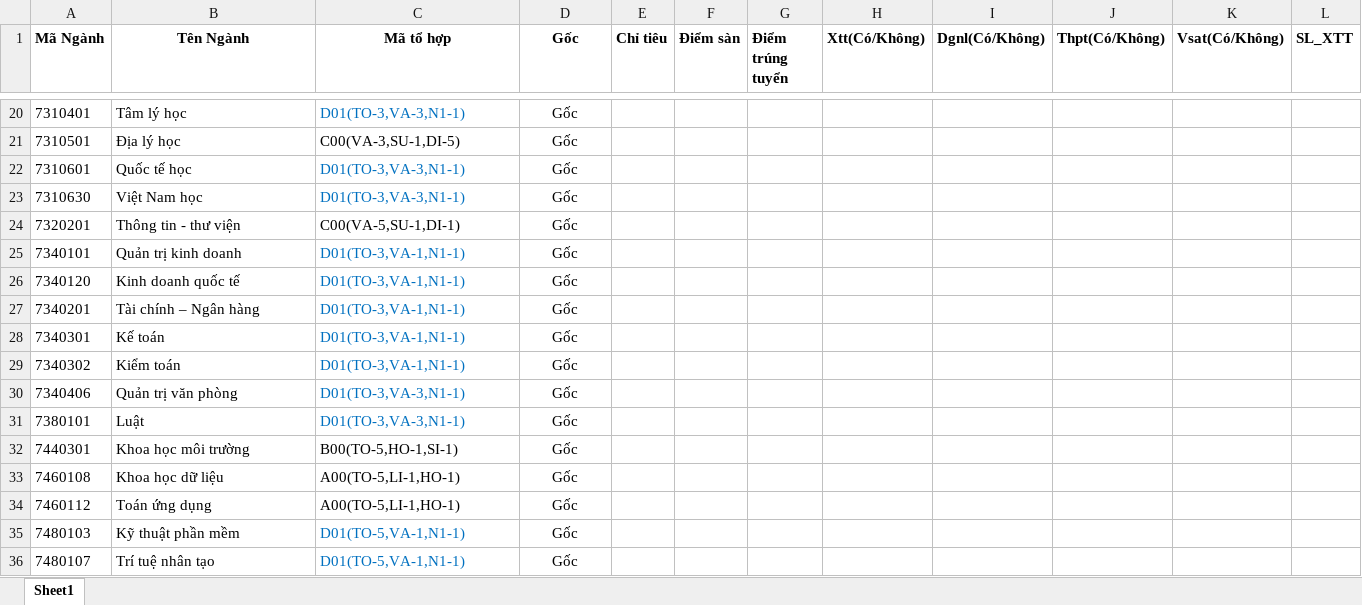
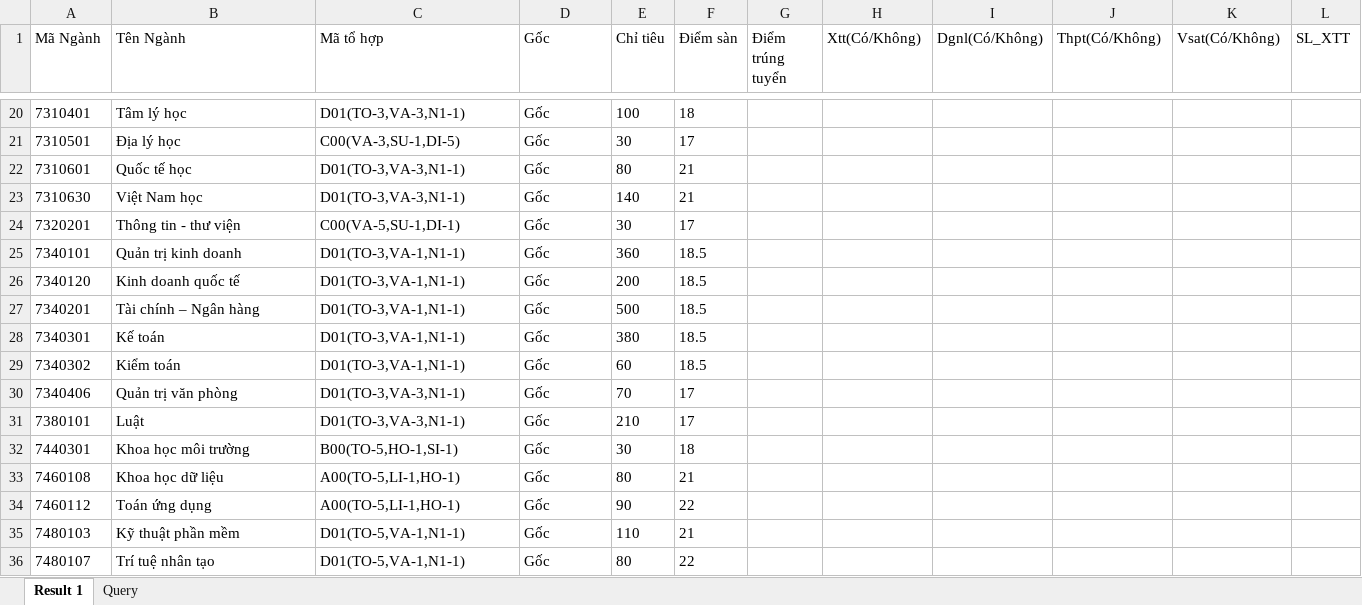
Before and after one commit to Hbao05/PhanMemTuyenSinh-App, an Excel workbook: src/main/resources/data_import/nganh_import.xlsx, sheet Result 1, drawn as a sheet; only a part is shown, gaps mark what is left out; values as stored, in another font and other column widths than the file's, no borders; the diff covers the shown part only; the diff names each change by its address in the sheet, - before the commit and + after, or states it on an @@ line.

```diff
--- a/src/main/resources/data_import/nganh_import.xlsx (sheet Result 1)
+++ b/src/main/resources/data_import/nganh_import.xlsx (sheet Result 1)
-sheet tab: Sheet1
+sheet tab: Result 1
+sheet tab: Query
-A1:L1 bold: on
+A1:L1 bold: off
-B1:D1 alignment: center
+B1:D1 alignment: left
-C20 text colour: #0070C0
+C20 text colour: black
-D20:D36 alignment: center
+D20:D36 alignment: left
-E20 (Chỉ tiêu): (empty)
+E20 (Chỉ tiêu): 100
-F20 (Điểm sàn): (empty)
+F20 (Điểm sàn): 18
-E21 (Chỉ tiêu): (empty)
+E21 (Chỉ tiêu): 30
-F21 (Điểm sàn): (empty)
+F21 (Điểm sàn): 17
-C22:C23 text colour: #0070C0
+C22:C23 text colour: black
-E22 (Chỉ tiêu): (empty)
+E22 (Chỉ tiêu): 80
-F22:F23 (Điểm sàn): (empty)
+F22:F23 (Điểm sàn): 21
-E23 (Chỉ tiêu): (empty)
+E23 (Chỉ tiêu): 140
-E24 (Chỉ tiêu): (empty)
+E24 (Chỉ tiêu): 30
-F24 (Điểm sàn): (empty)
+F24 (Điểm sàn): 17
-C25:C31 text colour: #0070C0
+C25:C31 text colour: black
-E25 (Chỉ tiêu): (empty)
+E25 (Chỉ tiêu): 360
-F25:F29 (Điểm sàn): (empty)
+F25:F29 (Điểm sàn): 18.5
-E26 (Chỉ tiêu): (empty)
+E26 (Chỉ tiêu): 200
-E27 (Chỉ tiêu): (empty)
+E27 (Chỉ tiêu): 500
-E28 (Chỉ tiêu): (empty)
+E28 (Chỉ tiêu): 380
-E29 (Chỉ tiêu): (empty)
+E29 (Chỉ tiêu): 60
-E30 (Chỉ tiêu): (empty)
+E30 (Chỉ tiêu): 70
-F30:F31 (Điểm sàn): (empty)
+F30:F31 (Điểm sàn): 17
-E31 (Chỉ tiêu): (empty)
+E31 (Chỉ tiêu): 210
-E32 (Chỉ tiêu): (empty)
+E32 (Chỉ tiêu): 30
-F32 (Điểm sàn): (empty)
+F32 (Điểm sàn): 18
-E33 (Chỉ tiêu): (empty)
+E33 (Chỉ tiêu): 80
-F33 (Điểm sàn): (empty)
+F33 (Điểm sàn): 21
-E34 (Chỉ tiêu): (empty)
+E34 (Chỉ tiêu): 90
-F34 (Điểm sàn): (empty)
+F34 (Điểm sàn): 22
-C35:C36 text colour: #0070C0
+C35:C36 text colour: black
-E35 (Chỉ tiêu): (empty)
+E35 (Chỉ tiêu): 110
-F35 (Điểm sàn): (empty)
+F35 (Điểm sàn): 21
-E36 (Chỉ tiêu): (empty)
+E36 (Chỉ tiêu): 80
-F36 (Điểm sàn): (empty)
+F36 (Điểm sàn): 22
```
Also changed, not shown: 60 edited cells and cell formats elsewhere in this sheet, 5 other files.
